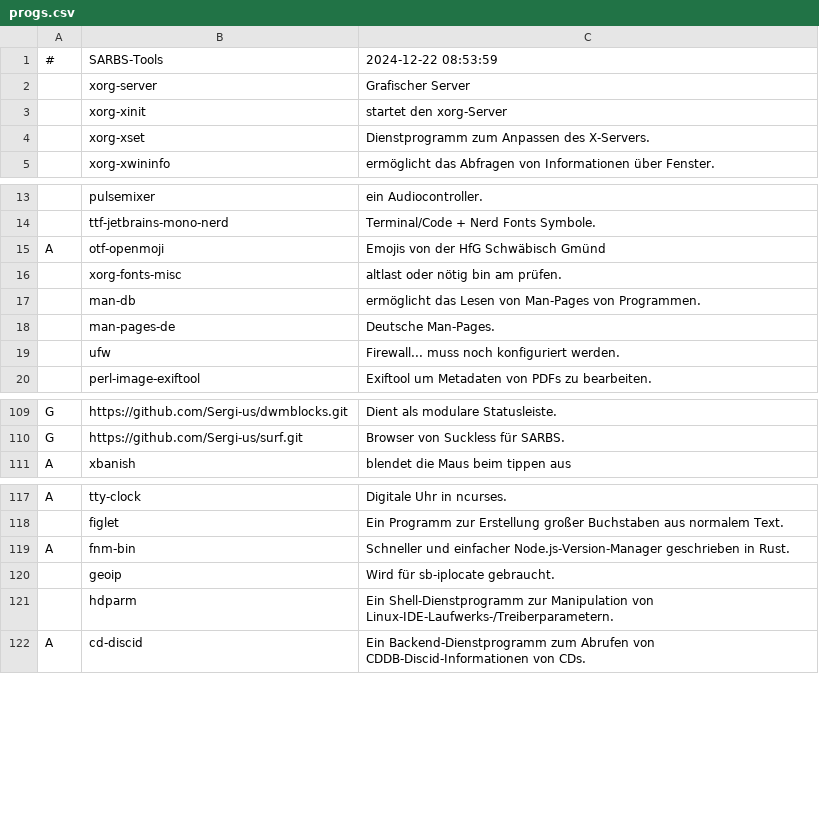
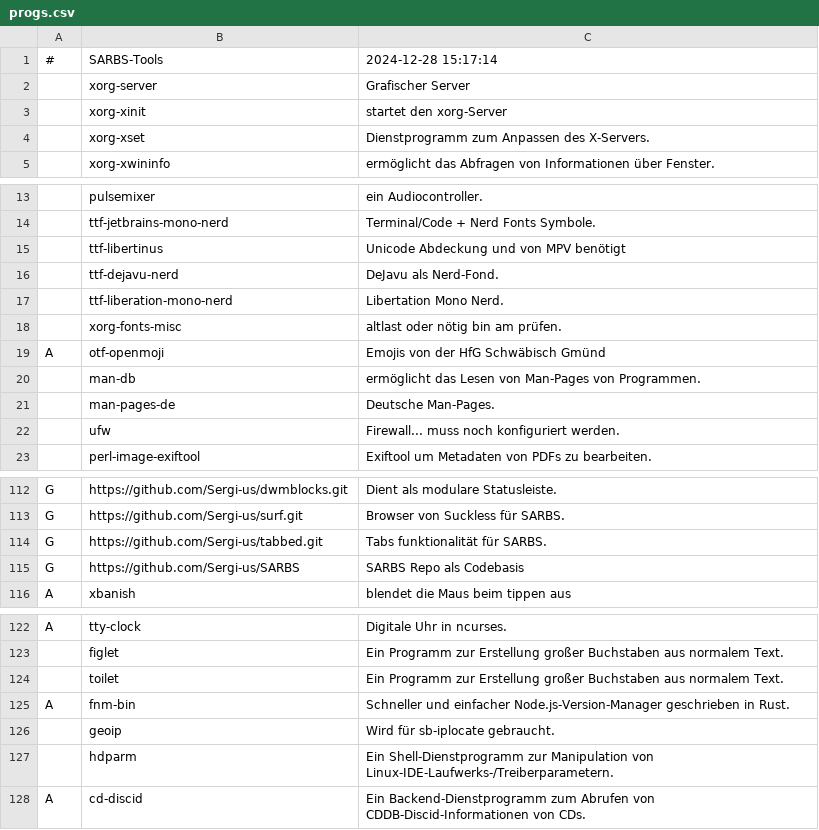
Before and after one commit to Sergi-us/SARBS, a CSV file: progs.csv, drawn as a sheet; only a part is shown, gaps mark what is left out.

Commit message:
tabbed hinzugefügt

```diff
--- a/progs.csv
+++ b/progs.csv
@@ -1,2 +1,2 @@
-#,SARBS-Tools,"2024-12-22 08:53:59"
+#,SARBS-Tools,"2024-12-28 15:17:14"
 ,xorg-server,"Grafischer Server"
@@ -14,4 +14,7 @@
 ,ttf-jetbrains-mono-nerd,"Terminal/Code + Nerd Fonts Symbole."
+,ttf-libertinus,"Unicode Abdeckung und von MPV benötigt"
+,ttf-dejavu-nerd,"DeJavu als Nerd-Fond."
+,ttf-liberation-mono-nerd,"Libertation Mono Nerd."
+,xorg-fonts-misc,"altlast oder nötig bin am prüfen."
 A,otf-openmoji,"Emojis von der HfG Schwäbisch Gmünd"
-,xorg-fonts-misc,"altlast oder nötig bin am prüfen."
 ,man-db,"ermöglicht das Lesen von Man-Pages von Programmen."
@@ -111,2 +114,4 @@ G,https://github.com/Sergi-us/dwmblocks.git,"Dient als modulare Statusleiste."
 G,https://github.com/Sergi-us/surf.git,"Browser von Suckless für SARBS."
+G,https://github.com/Sergi-us/tabbed.git,"Tabs funktionalität für SARBS."
+G,https://github.com/Sergi-us/SARBS,"SARBS Repo als Codebasis"
 A,xbanish,"blendet die Maus beim tippen aus"
@@ -119,2 +124,3 @@ A,tty-clock,"Digitale Uhr in ncurses."
 ,figlet,"Ein Programm zur Erstellung großer Buchstaben aus normalem Text."
+,toilet,"Ein Programm zur Erstellung großer Buchstaben aus normalem Text."
 A,fnm-bin,"Schneller und einfacher Node.js-Version-Manager geschrieben in Rust."
```
Also changed, not shown: 3 other files.
